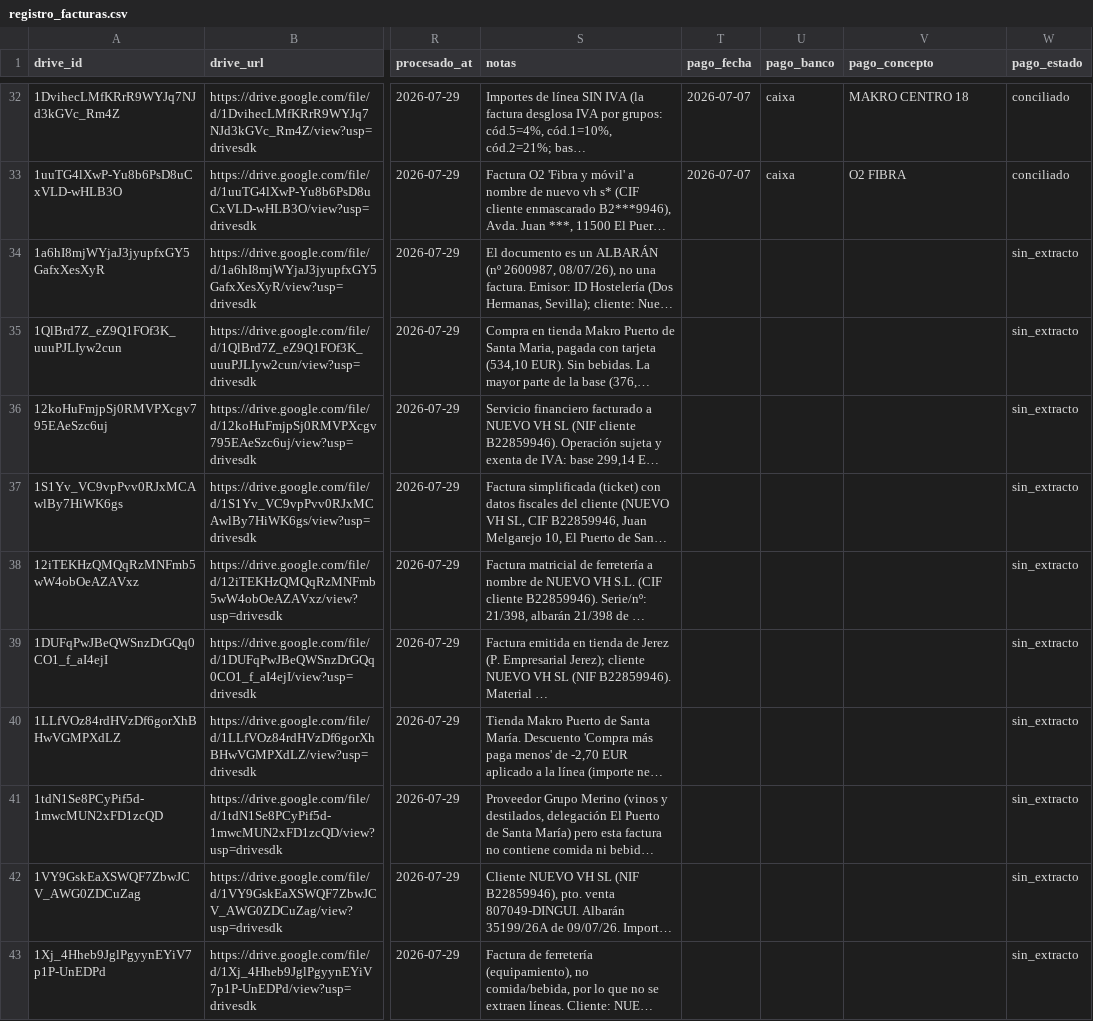
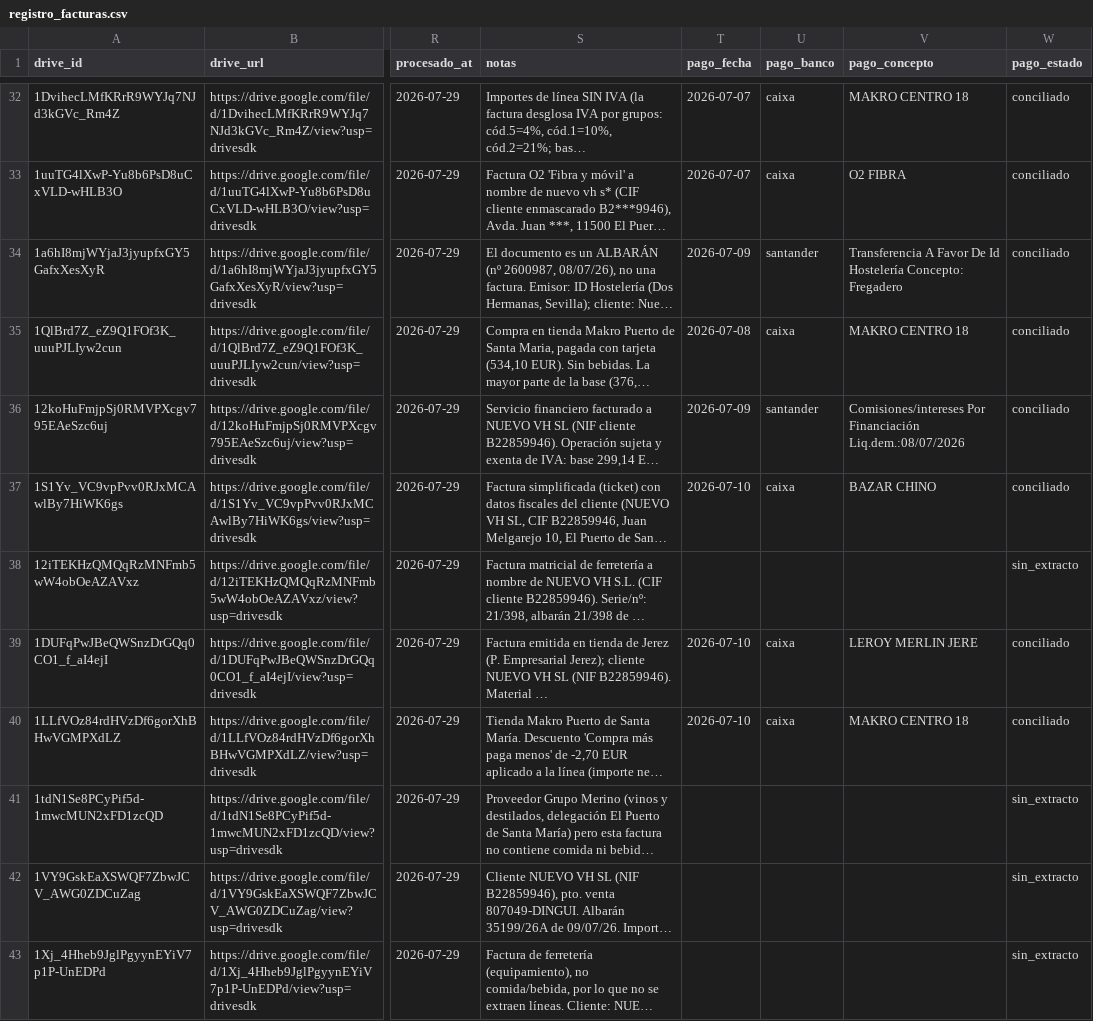
Before and after one commit to lcarvajalAtipik/dingui_kpis, a CSV file: data/facturas/registro_facturas.csv, drawn as a sheet; only a part is shown, gaps mark what is left out; long unchanged cells end in …; the diff covers the shown part only; the diff names each change by its address in the sheet, - before the commit and + after, or states it on an @@ line.

```diff
--- a/data/facturas/registro_facturas.csv
+++ b/data/facturas/registro_facturas.csv
-T34 (pago_fecha): (empty)
+T34 (pago_fecha): 2026-07-09
-U34 (pago_banco): (empty)
+U34 (pago_banco): santander
-V34 (pago_concepto): (empty)
+V34 (pago_concepto): Transferencia A Favor De Id Hostelería Concepto: Fregadero
-W34:W37 (pago_estado): sin_extracto
+W34:W37 (pago_estado): conciliado
-T35 (pago_fecha): (empty)
+T35 (pago_fecha): 2026-07-08
-U35 (pago_banco): (empty)
+U35 (pago_banco): caixa
-V35 (pago_concepto): (empty)
+V35 (pago_concepto): MAKRO CENTRO 18
-T36 (pago_fecha): (empty)
+T36 (pago_fecha): 2026-07-09
-U36 (pago_banco): (empty)
+U36 (pago_banco): santander
-V36 (pago_concepto): (empty)
+V36 (pago_concepto): Comisiones/intereses Por Financiación Liq.dem.:08/07/2026
-T37 (pago_fecha): (empty)
+T37 (pago_fecha): 2026-07-10
-U37 (pago_banco): (empty)
+U37 (pago_banco): caixa
-V37 (pago_concepto): (empty)
+V37 (pago_concepto): BAZAR CHINO
-T39:T40 (pago_fecha): (empty)
+T39:T40 (pago_fecha): 2026-07-10
-U39:U40 (pago_banco): (empty)
+U39:U40 (pago_banco): caixa
-V39 (pago_concepto): (empty)
+V39 (pago_concepto): LEROY MERLIN JERE
-W39:W40 (pago_estado): sin_extracto
+W39:W40 (pago_estado): conciliado
-V40 (pago_concepto): (empty)
+V40 (pago_concepto): MAKRO CENTRO 18
```
Also changed, not shown: 81 edited cells elsewhere in this file, 1 other file.
